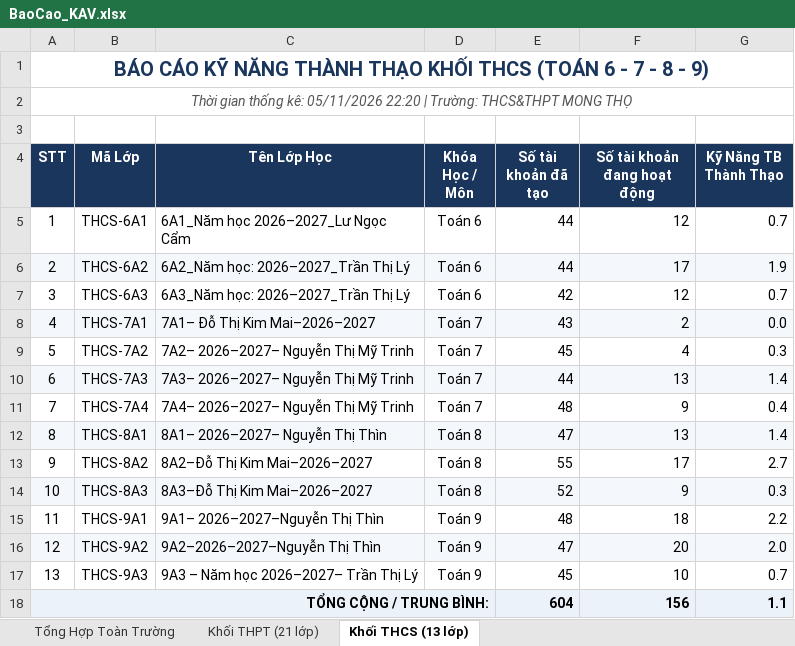
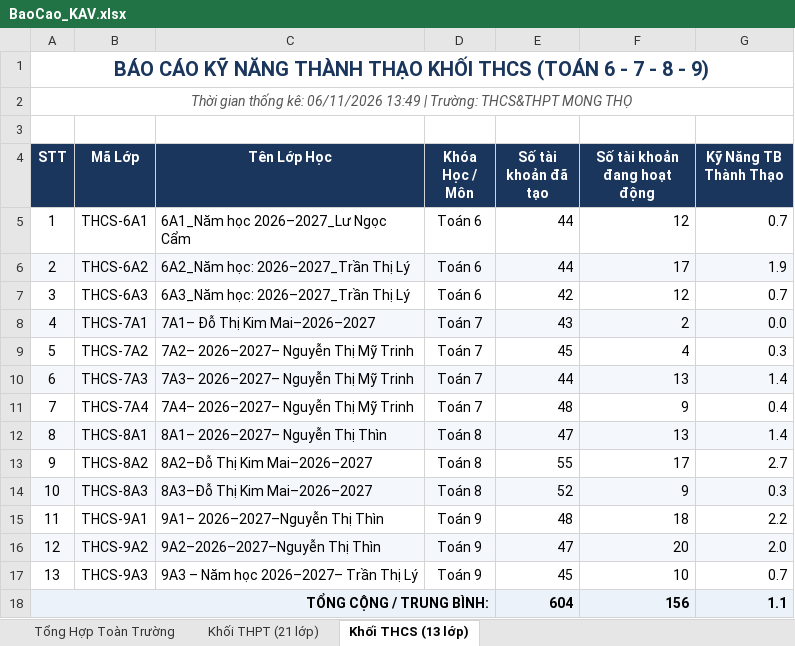
Before and after one commit to thanhthaiagu/kav-report, an Excel workbook: BaoCao_KAV.xlsx, sheet Khối THCS (13 lớp), drawn as a sheet; values as stored, in another font and other column widths than the file's, no borders; the diff names each change by its address in the sheet, - before the commit and + after, or states it on an @@ line.

```diff
--- a/BaoCao_KAV.xlsx (sheet Khối THCS (13 lớp))
+++ b/BaoCao_KAV.xlsx (sheet Khối THCS (13 lớp))
-A2 (STT): …thống kê: 05/11/2026 22:20 | Trường:…
+A2 (STT): …thống kê: 06/11/2026 13:49 | Trường:…
```
Also changed, not shown: sheet Khối THPT (21 lớp), sheet Tổng Hợp Toàn Trường.
